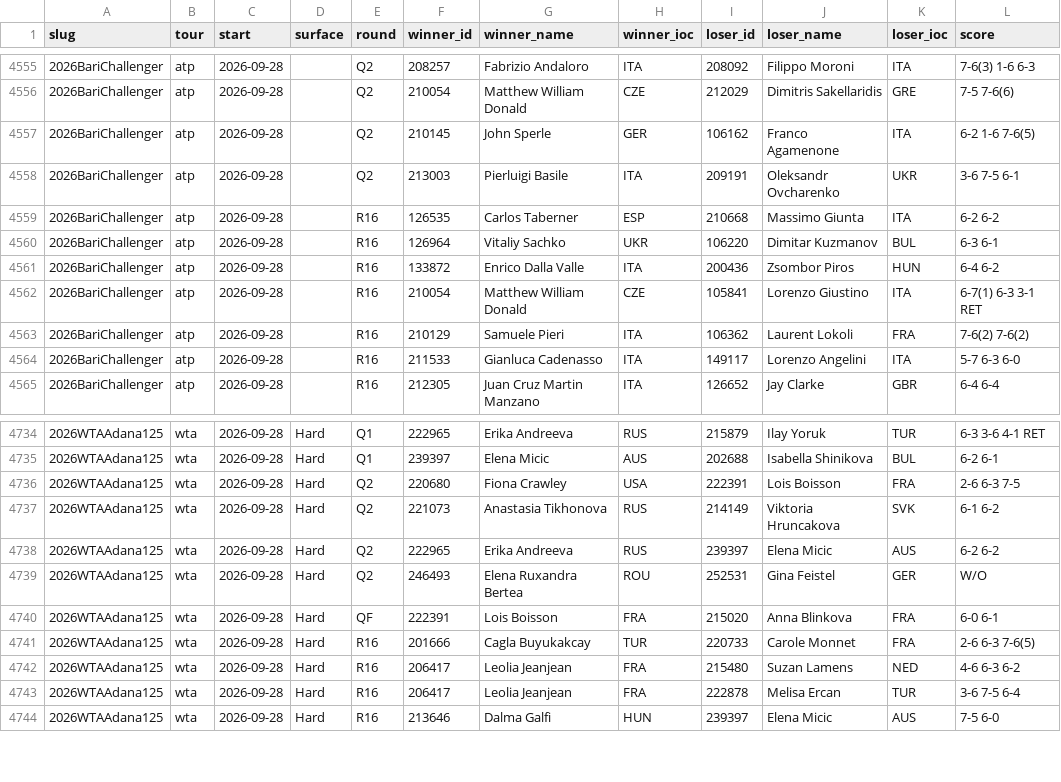
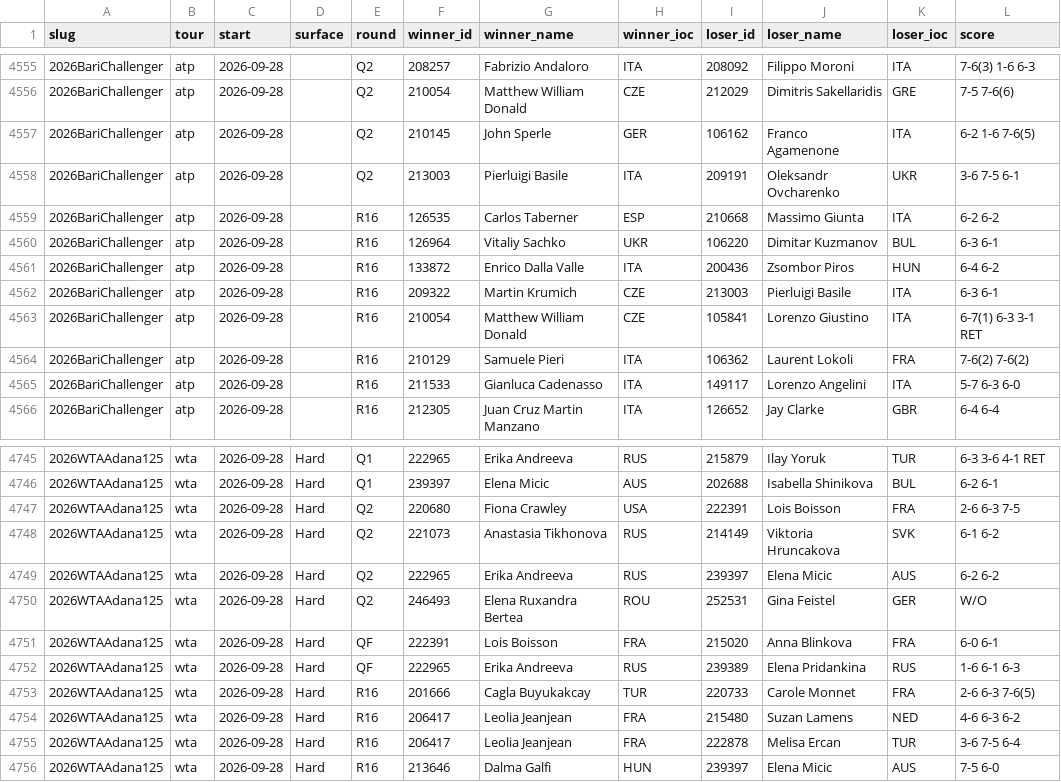
Before and after one commit to Hrivasek/tenis-predikce, a CSV file: data/ta_matches.csv, drawn as a sheet; only a part is shown, gaps mark what is left out; the diff covers the shown part only; the diff names each change by its address in the sheet, - before the commit and + after, or states it on an @@ line.

```diff
--- a/data/ta_matches.csv
+++ b/data/ta_matches.csv
+row 4562: 2026BariChallenger | atp | 2026-09-28 |  | R16 | 209322 | Martin Krumich | CZE | 213003 | Pierluigi Basile | ITA | 6-3 6-1
+row 4752: 2026WTAAdana125 | wta | 2026-09-28 | Hard | QF | 222965 | Erika Andreeva | RUS | 239389 | Elena Pridankina | RUS | 1-6 6-1 6-3
```
Also changed, not shown: 12 added rows elsewhere in this file, 1 other file.
